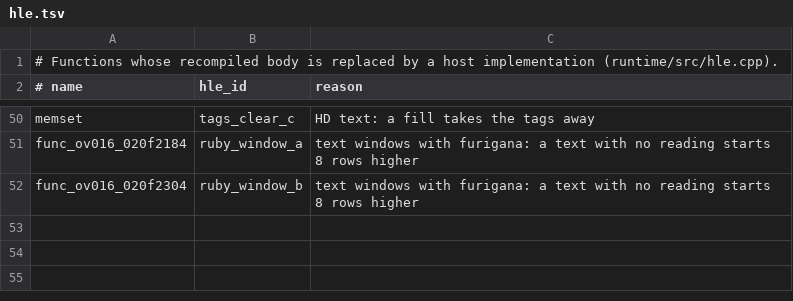
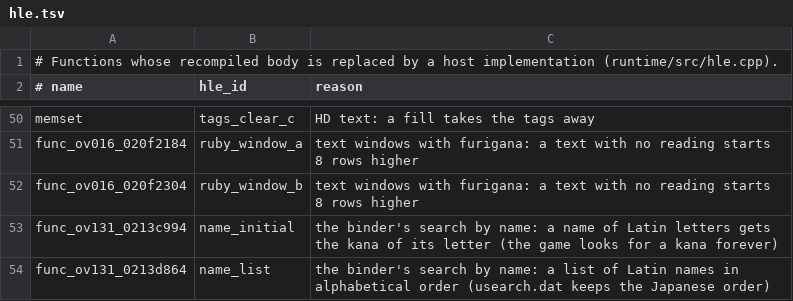
Before and after one commit to matheus2x/ie3ogre-nds-recomp, a TSV file: config/boej/hle.tsv, drawn as a sheet; only a part is shown, gaps mark what is left out.

```diff
--- a/config/boej/hle.tsv
+++ b/config/boej/hle.tsv
@@ -52 +52,3 @@ func_ov016_020f2184	ruby_window_a	text windows with furigana: a text with no rea
 func_ov016_020f2304	ruby_window_b	text windows with furigana: a text with no reading starts 8 rows higher
+func_ov131_0213c994	name_initial	the binder's search by name: a name of Latin letters gets the kana of its letter (the game looks for a kana forever)
+func_ov131_0213d864	name_list	the binder's search by name: a list of Latin names in alphabetical order (usearch.dat keeps the Japanese order)
```
Also changed, not shown: 13 other files.
